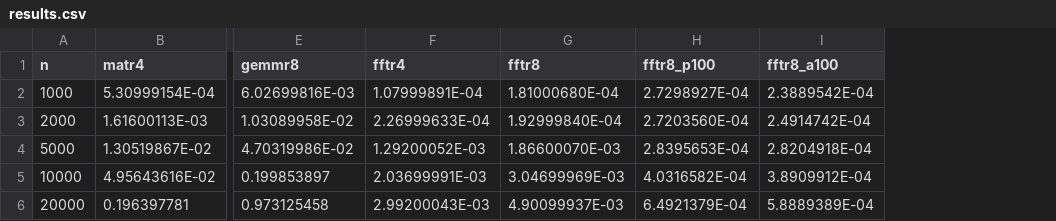
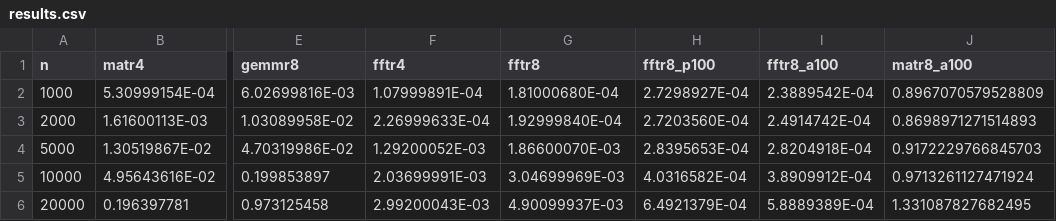
Before and after one commit to pletzer/fft_test, a CSV file: results.csv, drawn as a sheet; only a part is shown, gaps mark what is left out; the diff names each change by its address in the sheet, - before the commit and + after, or states it on an @@ line.

Commit message:
adding the matr8_cuft results

```diff
--- a/results.csv
+++ b/results.csv
+column J (matr8_a100), rows 2-6: 0.8967070579528809 | 0.8698971271514893 | 0.9172229766845703 | 0.9713261127471924 | 1.331087827682495
```
Also changed, not shown: 1 other file.
